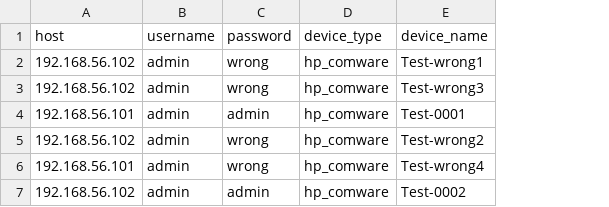
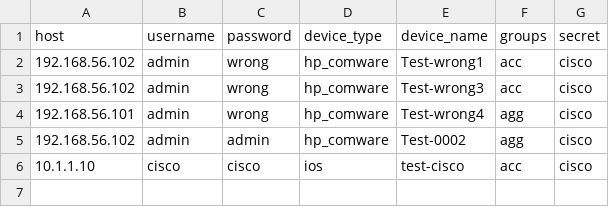
Before and after one commit to xdai555/nornir-learning, a CSV file: hosts_example.csv, drawn as a sheet; removed rows and columns are numbered as before the commit, all else as after; the diff names each change by its address in the sheet, - before the commit and + after, or states it on an @@ line.

```diff
--- a/hosts_example.csv
+++ b/hosts_example.csv
+column F (groups), rows 2-5: acc | acc | agg | agg
+column G (secret), rows 2-5: all cisco
-row 4: 192.168.56.101 | admin | admin | hp_comware | Test-0001
-row 5: 192.168.56.102 | admin | wrong | hp_comware | Test-wrong2
+row 6: 10.1.1.10 | cisco | cisco | ios | test-cisco | acc | cisco
```
Also changed, not shown: 6 other files.
